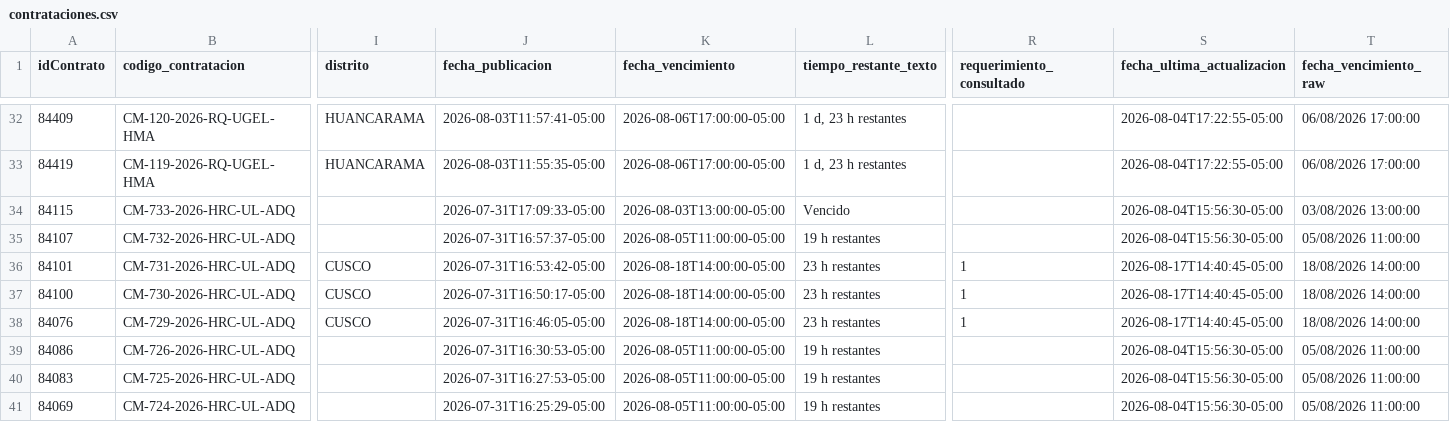
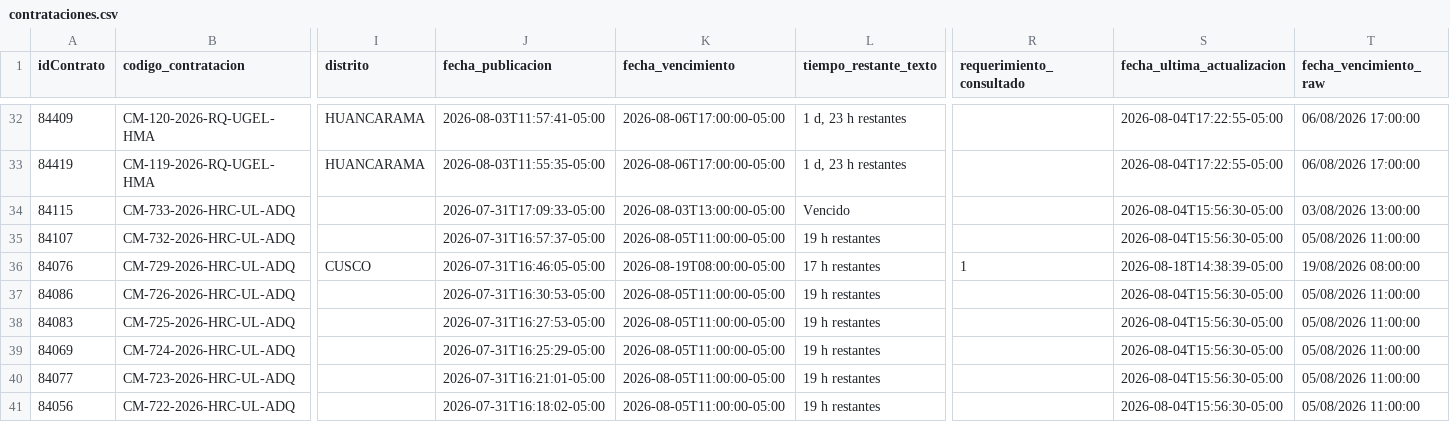
Before and after one commit to Natgato/monitor-seace-cusco, a CSV file: data/contrataciones.csv, drawn as a sheet; only a part is shown, gaps mark what is left out; the shorter side is filled out with more unchanged rows; removed rows and columns are numbered as before the commit, all else as after; rows hold the shown columns only; the diff names each change by its address in the sheet, - before the commit and + after, or states it on an @@ line.

```diff
--- a/data/contrataciones.csv
+++ b/data/contrataciones.csv
-row 36: 84101 | CM-731-2026-HRC-UL-ADQ | CUSCO | 2026-07-31T16:53:42-05:00 | 2026-08-18T14:00:00-05:00 | 23 h restantes | 1 | 2026-08-17T14:40:45-05:00 | 18/08/2026 14:00:00
-row 37: 84100 | CM-730-2026-HRC-UL-ADQ | CUSCO | 2026-07-31T16:50:17-05:00 | 2026-08-18T14:00:00-05:00 | 23 h restantes | 1 | 2026-08-17T14:40:45-05:00 | 18/08/2026 14:00:00
-K36 (fecha_vencimiento): 2026-08-18T14:00:00-05:00
+K36 (fecha_vencimiento): 2026-08-19T08:00:00-05:00
-L36 (tiempo_restante_texto): 23 h restantes
+L36 (tiempo_restante_texto): 17 h restantes
-S36 (fecha_ultima_actualizacion): 2026-08-17T14:40:45-05:00
+S36 (fecha_ultima_actualizacion): 2026-08-18T14:38:39-05:00
-T36 (fecha_vencimiento_raw): 18/08/2026 14:00:00
+T36 (fecha_vencimiento_raw): 19/08/2026 08:00:00
```
Also changed, not shown: data/items.csv, 1 other file.
